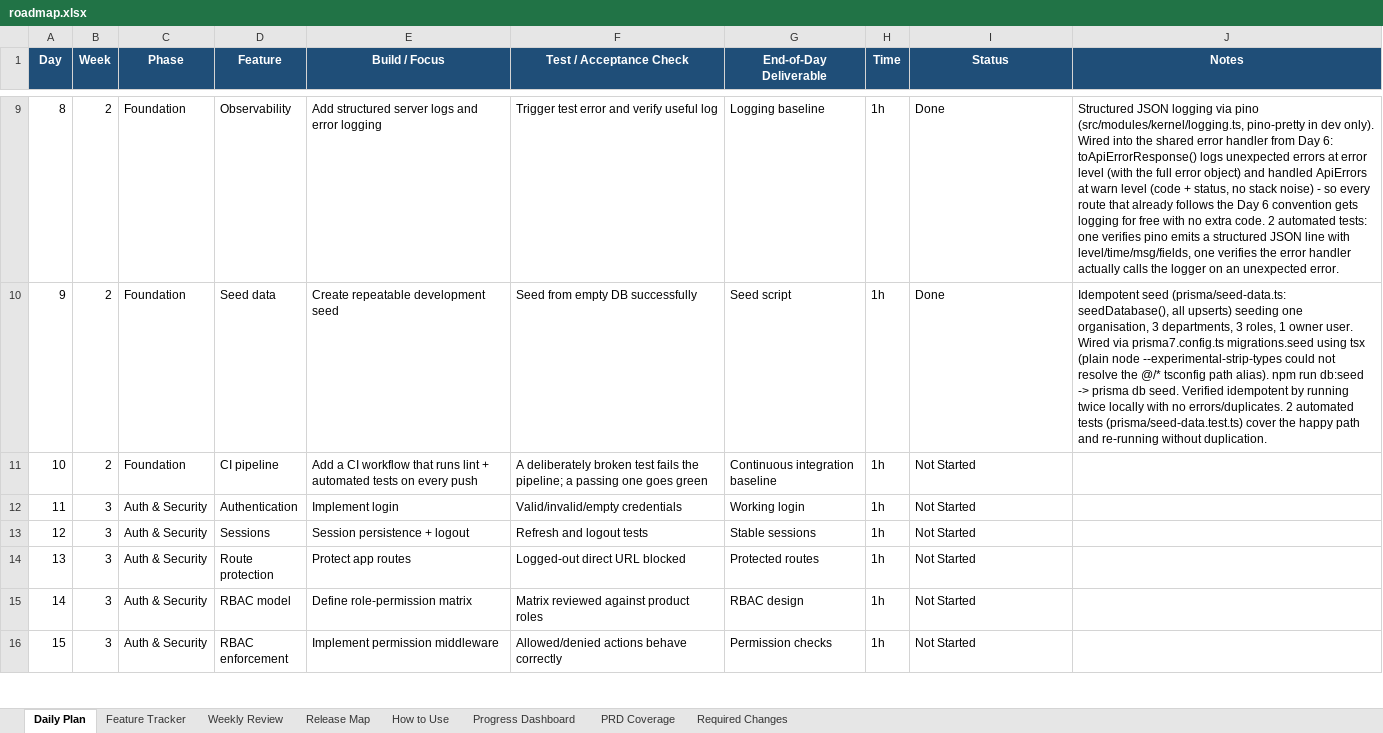
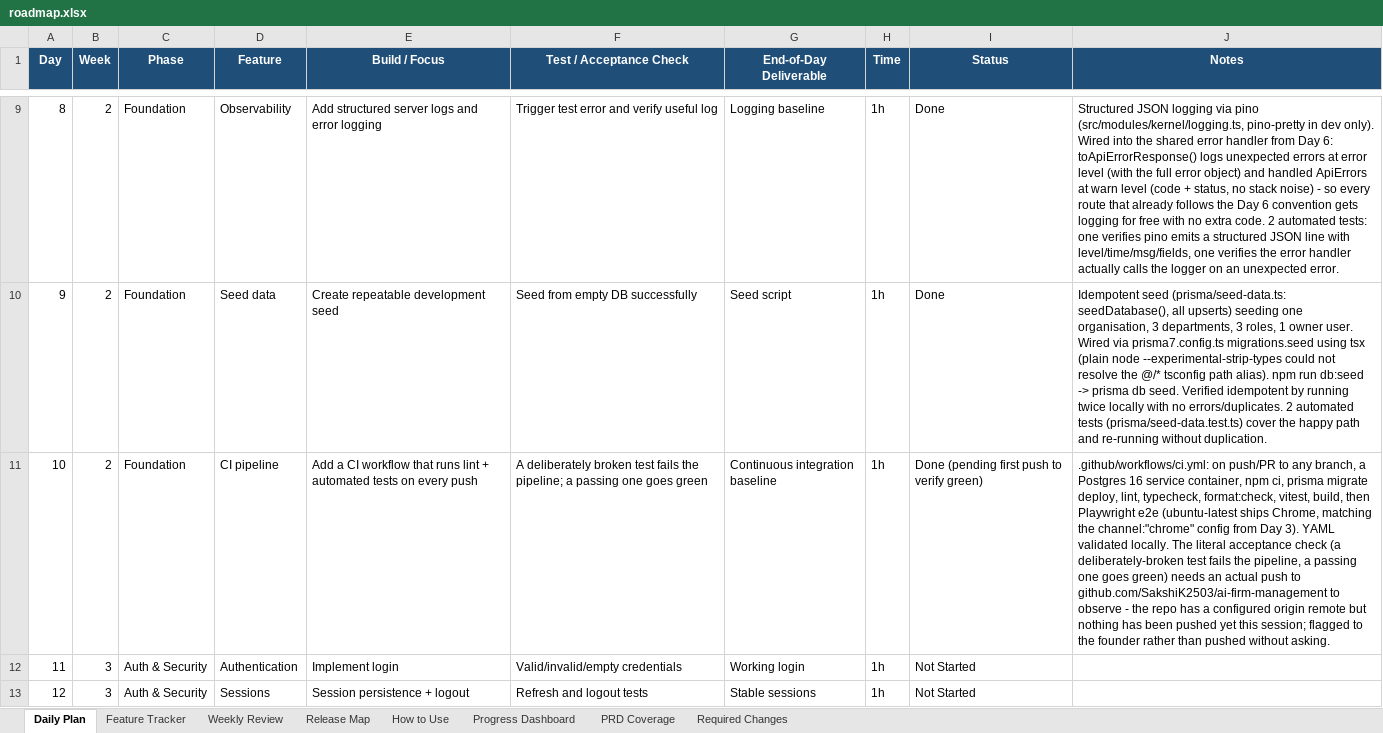
Before and after one commit to SakshiK2503/ai-firm-management, an Excel workbook: docs/roadmap.xlsx, sheet Daily Plan, drawn as a sheet; only a part is shown, gaps mark what is left out; the shorter side is filled out with more unchanged rows; values as stored, in another font and other column widths than the file's, no borders; conditional formats not drawn; the diff names each change by its address in the sheet, - before the commit and + after, or states it on an @@ line.

```diff
--- a/docs/roadmap.xlsx (sheet Daily Plan)
+++ b/docs/roadmap.xlsx (sheet Daily Plan)
-I11 (Status): Not Started
+I11 (Status): Done (pending first push to verify green)
-J11 (Notes): (empty)
+J11 (Notes): .github/workflows/ci.yml: on push/PR to any branch, a Postgres 16 service container, npm ci, prisma migrate deploy, lint, typecheck, format:check, vitest, build, then Playwright e2e (ubuntu-latest ships Chrome, matching the channel:"chrome" config from Day 3). YAML validated locally. The literal acceptance check (a deliberately-broken test fails the pipeline, a passing one goes green) needs an actual push to github.com/SakshiK2503/ai-firm-management to observe - the repo has a configured origin remote but nothing has been pushed yet this session; flagged to the founder rather than pushed without asking.
```
Also changed, not shown: sheet Feature Tracker, 1 other file.
